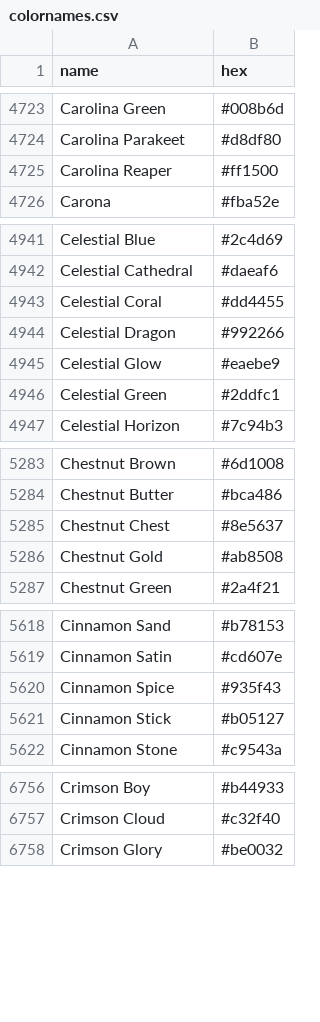
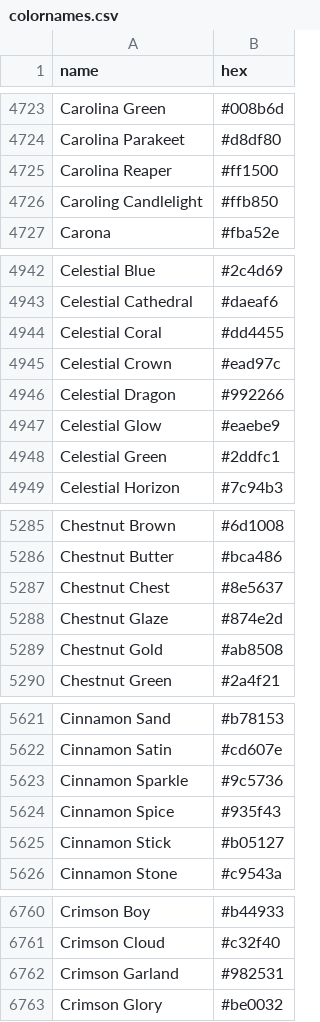
Before and after one commit to ShayHill/palette_image, a CSV file: resources/colornames.csv, drawn as a sheet; only a part is shown, gaps mark what is left out; the diff covers the shown part only; the diff names each change by its address in the sheet, - before the commit and + after, or states it on an @@ line.

Commit message:
feat: colornames updated at source

```diff
--- a/resources/colornames.csv
+++ b/resources/colornames.csv
+row 4726: Caroling Candlelight | #ffb850
+row 4945: Celestial Crown | #ead97c
+row 5288: Chestnut Glaze | #874e2d
+row 5623: Cinnamon Sparkle | #9c5736
+row 6762: Crimson Garland | #982531
```
Also changed, not shown: 14 added rows elsewhere in this file.
